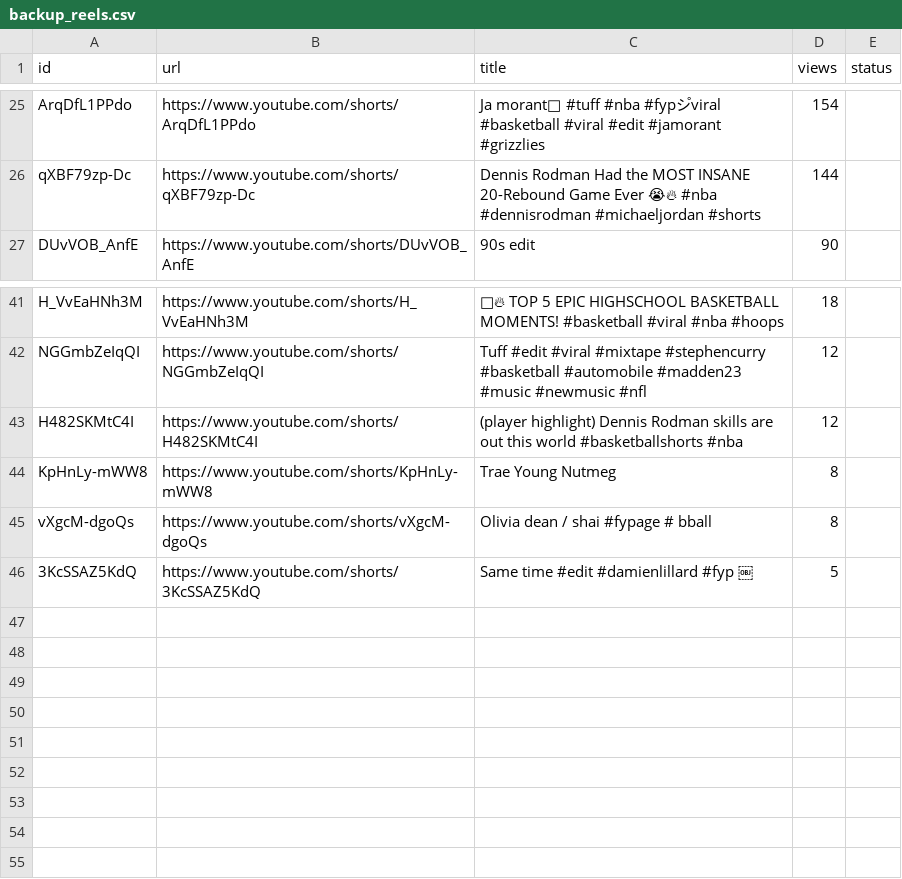
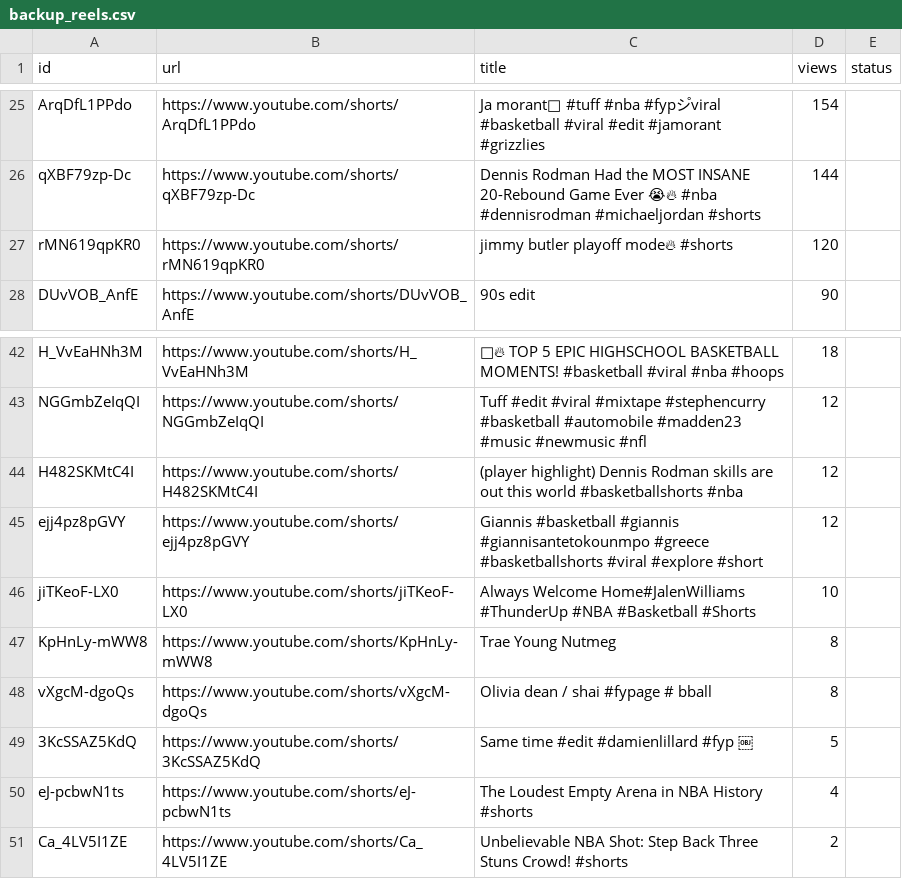
Before and after one commit to rjydly/nba-reels-bot, a CSV file: data/backup_reels.csv, drawn as a sheet; only a part is shown, gaps mark what is left out.

```diff
--- a/data/backup_reels.csv
+++ b/data/backup_reels.csv
@@ -26,2 +26,3 @@ ArqDfL1PPdo,https://www.youtube.com/shorts/ArqDfL1PPdo,Ja morant🔫 #tuff #nba
 qXBF79zp-Dc,https://www.youtube.com/shorts/qXBF79zp-Dc,Dennis Rodman Had the MOST INSANE 20-Rebound Game Ever 😭🔥 #nba #dennisrodman #michaeljordan #shorts,144,
+rMN619qpKR0,https://www.youtube.com/shorts/rMN619qpKR0,jimmy butler playoff mode🔥 #shorts,120,
 DUvVOB_AnfE,https://www.youtube.com/shorts/DUvVOB_AnfE,90s edit,90,
@@ -43,2 +44,4 @@ NGGmbZeIqQI,https://www.youtube.com/shorts/NGGmbZeIqQI,Tuff #edit #viral #mixtap
 H482SKMtC4I,https://www.youtube.com/shorts/H482SKMtC4I,(player highlight) Dennis Rodman skills are out this world #basketballshorts #nba,12,
+ejj4pz8pGVY,https://www.youtube.com/shorts/ejj4pz8pGVY,Giannis #basketball #giannis #giannisantetokounmpo #greece #basketballshorts  #viral #explore #short,12,
+jiTKeoF-LX0,https://www.youtube.com/shorts/jiTKeoF-LX0,Always Welcome Home#JalenWilliams #ThunderUp #NBA #Basketball #Shorts,10,
 KpHnLy-mWW8,https://www.youtube.com/shorts/KpHnLy-mWW8,Trae Young Nutmeg,8,
@@ -46 +49,3 @@ vXgcM-dgoQs,https://www.youtube.com/shorts/vXgcM-dgoQs,Olivia dean / shai #fypag
 3KcSSAZ5KdQ,https://www.youtube.com/shorts/3KcSSAZ5KdQ,Same time #edit #damienlillard #fyp ￼,5,
+eJ-pcbwN1ts,https://www.youtube.com/shorts/eJ-pcbwN1ts,The Loudest Empty Arena in NBA History #shorts,4,
+Ca_4LV5I1ZE,https://www.youtube.com/shorts/Ca_4LV5I1ZE,Unbelievable NBA Shot: Step Back Three Stuns Crowd! #shorts,2,
```
Also changed, not shown: 1 other file.
